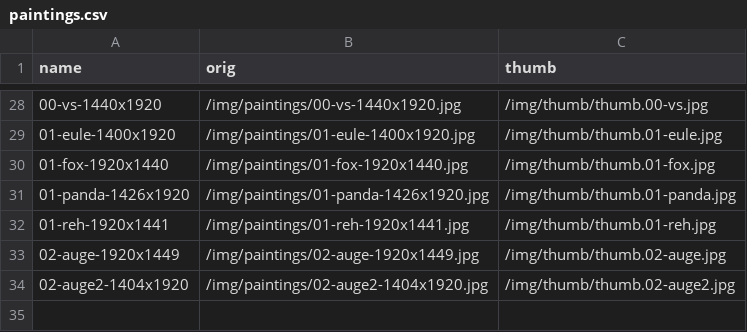
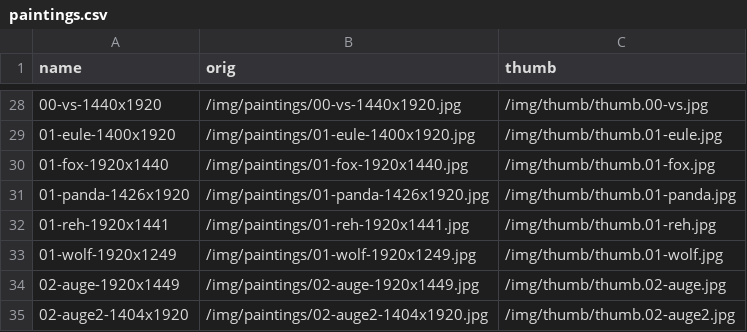
Before and after one commit to RaphaelRaabe/RaphaelRaabe.github.io, a CSV file: _data/paintings.csv, drawn as a sheet; only a part is shown, gaps mark what is left out.

```diff
--- a/_data/paintings.csv
+++ b/_data/paintings.csv
@@ -32,2 +32,3 @@ name,orig,thumb
 01-reh-1920x1441,/img/paintings/01-reh-1920x1441.jpg,/img/thumb/thumb.01-reh.jpg
+01-wolf-1920x1249,/img/paintings/01-wolf-1920x1249.jpg,/img/thumb/thumb.01-wolf.jpg
 02-auge-1920x1449,/img/paintings/02-auge-1920x1449.jpg,/img/thumb/thumb.02-auge.jpg
```
Also changed, not shown: 3 other files.
